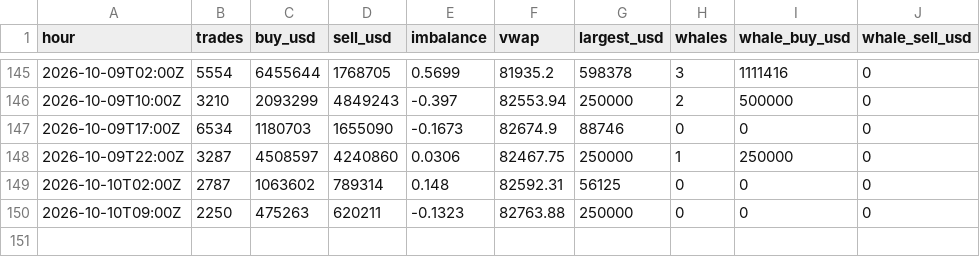
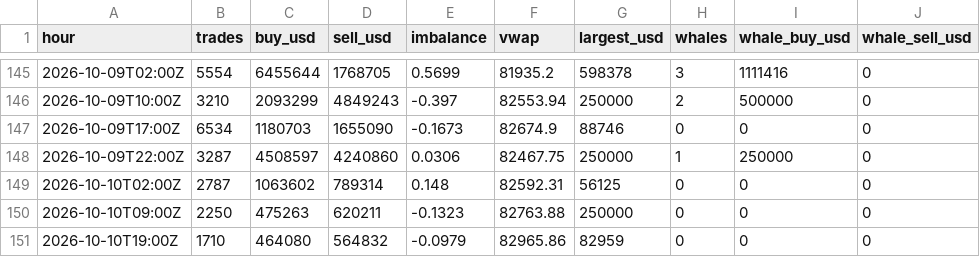
Before and after one commit to juliantorrespr-afk/quant-lab-data, a CSV file: data/flow/kraken_xbtusd_hourly.csv, drawn as a sheet; only a part is shown, gaps mark what is left out; the diff names each change by its address in the sheet, - before the commit and + after, or states it on an @@ line.

```diff
--- a/data/flow/kraken_xbtusd_hourly.csv
+++ b/data/flow/kraken_xbtusd_hourly.csv
+row 151: 2026-10-10T19:00Z | 1710 | 464080 | 564832 | -0.0979 | 82965.86 | 82959 | 0 | 0 | 0
```
Also changed, not shown: 4 other files.
